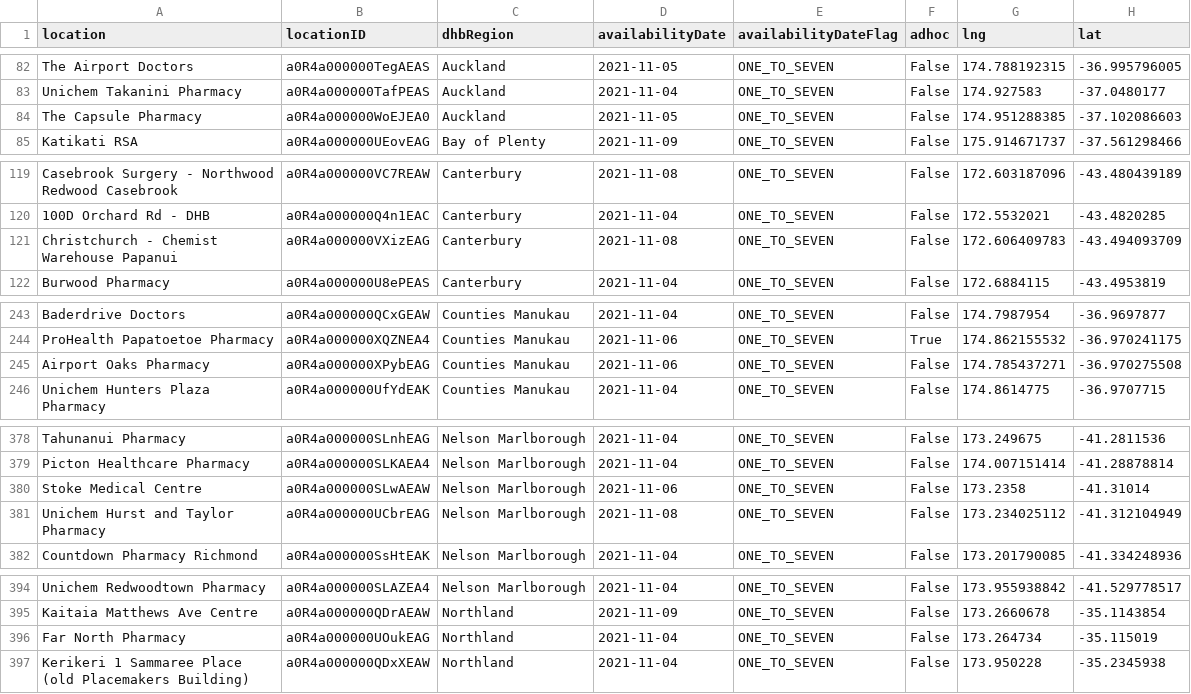
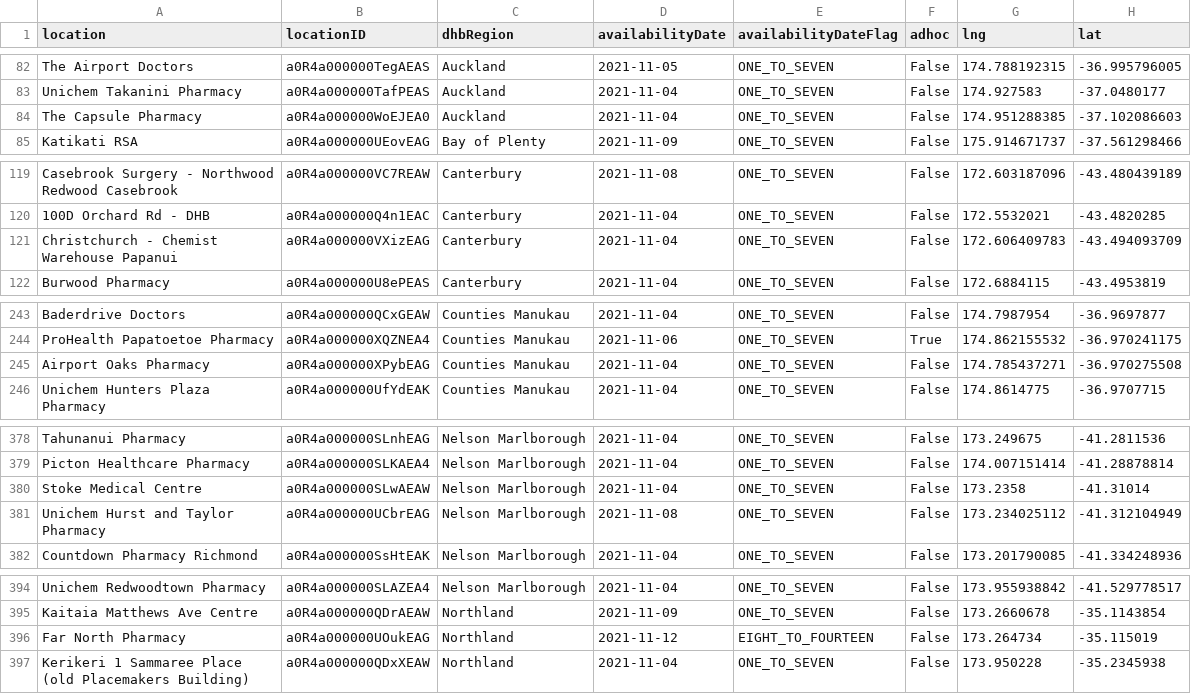
Before and after one commit to UoA-eResearch/nz-covid19-data-auto, a CSV file: vaccinations/bookmyvaccine.csv, drawn as a sheet; only a part is shown, gaps mark what is left out; the diff covers the shown part only.

```diff
--- a/vaccinations/bookmyvaccine.csv
+++ b/vaccinations/bookmyvaccine.csv
@@ -83,3 +83,3 @@ The Airport Doctors,a0R4a000000TegAEAS,Auckland,2021-11-05,ONE_TO_SEVEN,False,17
 Unichem Takanini Pharmacy,a0R4a000000TafPEAS,Auckland,2021-11-04,ONE_TO_SEVEN,False,174.927583,-37.0480177
-The Capsule Pharmacy,a0R4a000000WoEJEA0,Auckland,2021-11-05,ONE_TO_SEVEN,False,174.951288385,-37.102086603
+The Capsule Pharmacy,a0R4a000000WoEJEA0,Auckland,2021-11-04,ONE_TO_SEVEN,False,174.951288385,-37.102086603
 Katikati RSA,a0R4a000000UEovEAG,Bay of Plenty,2021-11-09,ONE_TO_SEVEN,False,175.914671737,-37.561298466
@@ -120,3 +120,3 @@ Casebrook Surgery - Northwood Redwood Casebrook,a0R4a000000VC7REAW,Canterbury,20
 100D Orchard Rd - DHB,a0R4a000000Q4n1EAC,Canterbury,2021-11-04,ONE_TO_SEVEN,False,172.5532021,-43.4820285
-Christchurch - Chemist Warehouse Papanui,a0R4a000000VXizEAG,Canterbury,2021-11-08,ONE_TO_SEVEN,False,172.606409783,-43.494093709
+Christchurch - Chemist Warehouse Papanui,a0R4a000000VXizEAG,Canterbury,2021-11-04,ONE_TO_SEVEN,False,172.606409783,-43.494093709
 Burwood Pharmacy,a0R4a000000U8ePEAS,Canterbury,2021-11-04,ONE_TO_SEVEN,False,172.6884115,-43.4953819
@@ -244,3 +244,3 @@ Baderdrive Doctors,a0R4a000000QCxGEAW,Counties Manukau,2021-11-04,ONE_TO_SEVEN,F
 ProHealth Papatoetoe Pharmacy,a0R4a000000XQZNEA4,Counties Manukau,2021-11-06,ONE_TO_SEVEN,True,174.862155532,-36.970241175
-Airport Oaks Pharmacy,a0R4a000000XPybEAG,Counties Manukau,2021-11-06,ONE_TO_SEVEN,False,174.785437271,-36.970275508
+Airport Oaks Pharmacy,a0R4a000000XPybEAG,Counties Manukau,2021-11-04,ONE_TO_SEVEN,False,174.785437271,-36.970275508
 Unichem Hunters Plaza Pharmacy,a0R4a000000UfYdEAK,Counties Manukau,2021-11-04,ONE_TO_SEVEN,False,174.8614775,-36.9707715
@@ -379,3 +379,3 @@ Tahunanui Pharmacy,a0R4a000000SLnhEAG,Nelson Marlborough,2021-11-04,ONE_TO_SEVEN
 Picton Healthcare Pharmacy,a0R4a000000SLKAEA4,Nelson Marlborough,2021-11-04,ONE_TO_SEVEN,False,174.007151414,-41.28878814
-Stoke Medical Centre,a0R4a000000SLwAEAW,Nelson Marlborough,2021-11-06,ONE_TO_SEVEN,False,173.2358,-41.31014
+Stoke Medical Centre,a0R4a000000SLwAEAW,Nelson Marlborough,2021-11-04,ONE_TO_SEVEN,False,173.2358,-41.31014
 Unichem Hurst and Taylor Pharmacy,a0R4a000000UCbrEAG,Nelson Marlborough,2021-11-08,ONE_TO_SEVEN,False,173.234025112,-41.312104949
@@ -395,3 +395,3 @@ Unichem Redwoodtown Pharmacy,a0R4a000000SLAZEA4,Nelson Marlborough,2021-11-04,ON
 Kaitaia Matthews Ave Centre,a0R4a000000QDrAEAW,Northland,2021-11-09,ONE_TO_SEVEN,False,173.2660678,-35.1143854
-Far North Pharmacy,a0R4a000000UOukEAG,Northland,2021-11-04,ONE_TO_SEVEN,False,173.264734,-35.115019
+Far North Pharmacy,a0R4a000000UOukEAG,Northland,2021-11-12,EIGHT_TO_FOURTEEN,False,173.264734,-35.115019
 Kerikeri 1 Sammaree Place (old Placemakers Building),a0R4a000000QDxXEAW,Northland,2021-11-04,ONE_TO_SEVEN,False,173.950228,-35.2345938
```
Also changed, not shown: 1 moved row elsewhere in this file, 1 other file.
